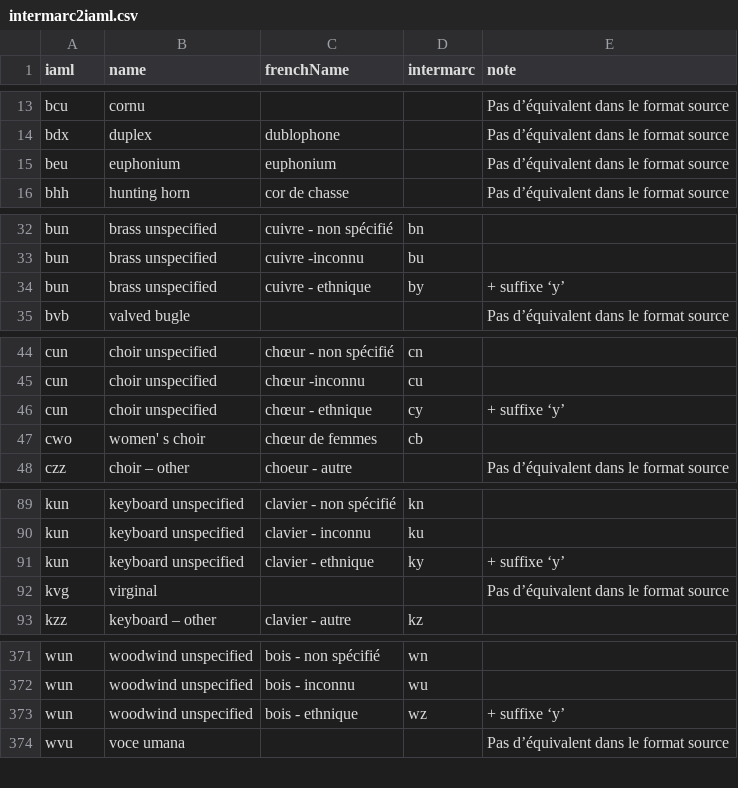
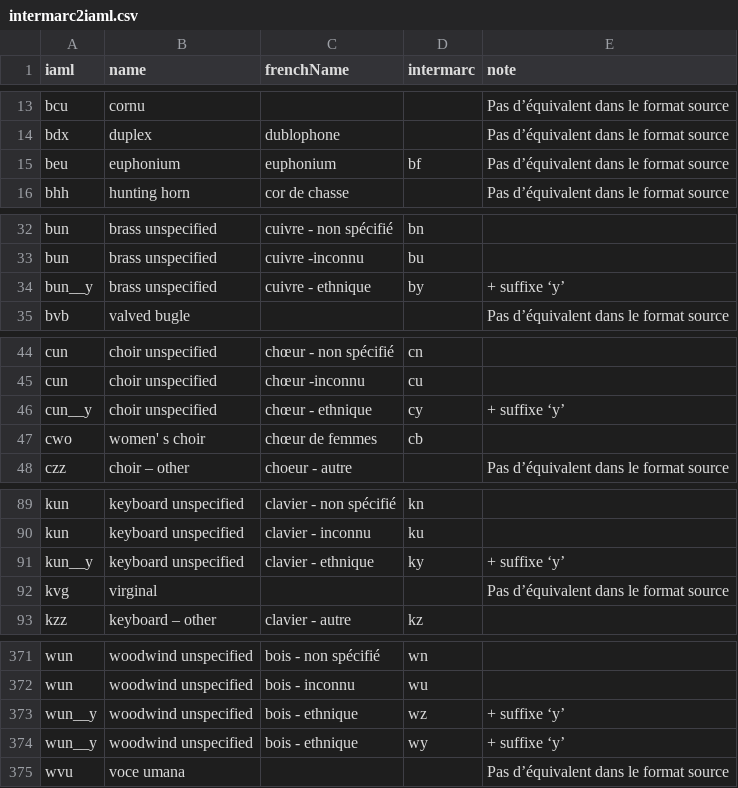
Before and after one commit to DOREMUS-ANR/marc2rdf, a CSV file: src/main/resources/intermarc2iaml.csv, drawn as a sheet; only a part is shown, gaps mark what is left out; the diff covers the shown part only.

```diff
--- a/src/main/resources/intermarc2iaml.csv
+++ b/src/main/resources/intermarc2iaml.csv
@@ -14,3 +14,3 @@ bcu;cornu;;;Pas d’équivalent dans le format source
 bdx;duplex;dublophone;;Pas d’équivalent dans le format source
-beu;euphonium;euphonium;;Pas d’équivalent dans le format source
+beu;euphonium;euphonium;bf;Pas d’équivalent dans le format source
 bhh;hunting horn;cor de chasse;;Pas d’équivalent dans le format source
@@ -33,3 +33,3 @@ bun;brass unspecified;cuivre - non spécifié;bn;
 bun;brass unspecified;cuivre -inconnu;bu;
-bun;brass unspecified;cuivre - ethnique;by;+ suffixe ‘y’
+bun__y;brass unspecified;cuivre - ethnique;by;+ suffixe ‘y’
 bvb;valved bugle;;;Pas d’équivalent dans le format source
@@ -45,3 +45,3 @@ cun;choir unspecified;chœur - non spécifié;cn;
 cun;choir unspecified;chœur  -inconnu;cu;
-cun;choir unspecified;chœur - ethnique;cy;+ suffixe ‘y’
+cun__y;choir unspecified;chœur - ethnique;cy;+ suffixe ‘y’
 cwo;women' s choir;chœur de femmes;cb;
@@ -90,3 +90,3 @@ kun;keyboard unspecified;clavier - non spécifié;kn;
 kun;keyboard unspecified;clavier - inconnu;ku;
-kun;keyboard unspecified;clavier - ethnique;ky;+ suffixe ‘y’
+kun__y;keyboard unspecified;clavier - ethnique;ky;+ suffixe ‘y’
 kvg;virginal;;;Pas d’équivalent dans le format source
@@ -372,3 +372,4 @@ wun;woodwind unspecified;bois - non spécifié;wn;
 wun;woodwind unspecified;bois - inconnu;wu;
-wun;woodwind unspecified;bois - ethnique;wz;+ suffixe ‘y’
+wun__y;woodwind unspecified;bois - ethnique;wz;+ suffixe ‘y’
+wun__y;woodwind unspecified;bois - ethnique;wy;+ suffixe ‘y’
 wvu;voce umana;;;Pas d’équivalent dans le format source
```
Also changed, not shown: 5 edited cells elsewhere in this file, 4 other files.
